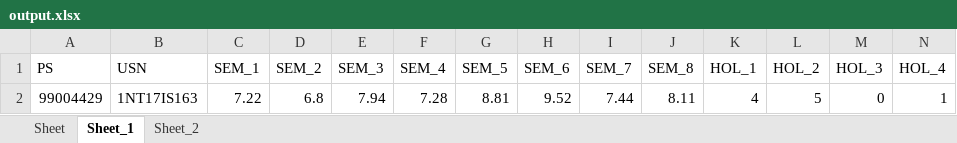
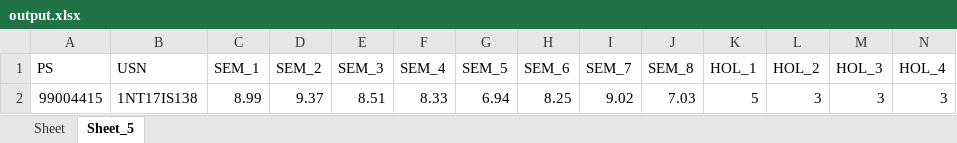
Before and after one commit to 99004342-yash/mini-project-python, an Excel workbook: src/output.xlsx, sheet Sheet_5, drawn as a sheet; only a part is shown; values as stored, in another font and other column widths than the file's, no borders; removed rows and columns are numbered as before the commit, all else as after; rows hold the shown columns only; the diff names each change by its address in the sheet, - before the commit and + after, or states it on an @@ line.

```diff
--- a/src/output.xlsx (sheet Sheet_5)
+++ b/src/output.xlsx (sheet Sheet_5)
-sheet tab: Sheet_1
+sheet tab: Sheet_5
-sheet tab: Sheet_2
-row 2: 99004429 | 1NT17IS163 | 7.22 | 6.8 | 7.94 | 7.28 | 8.81 | 9.52 | 7.44 | 8.11 | 4 | 5 | 0 | 1
+row 2: 99004415 | 1NT17IS138 | 8.99 | 9.37 | 8.51 | 8.33 | 6.94 | 8.25 | 9.02 | 7.03 | 5 | 3 | 3 | 3
```
Also changed, not shown: 1 other file.
